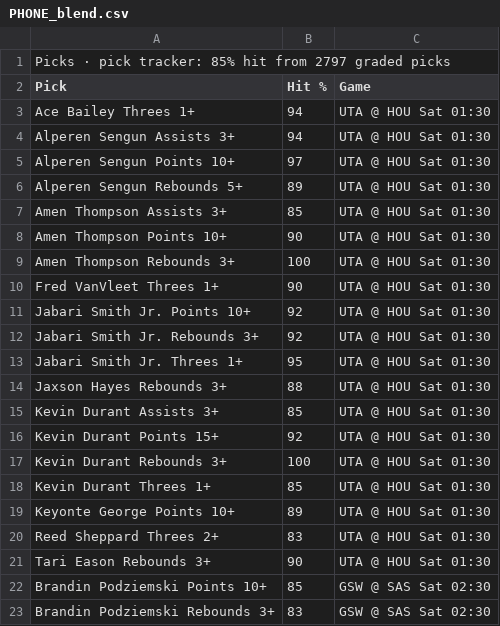
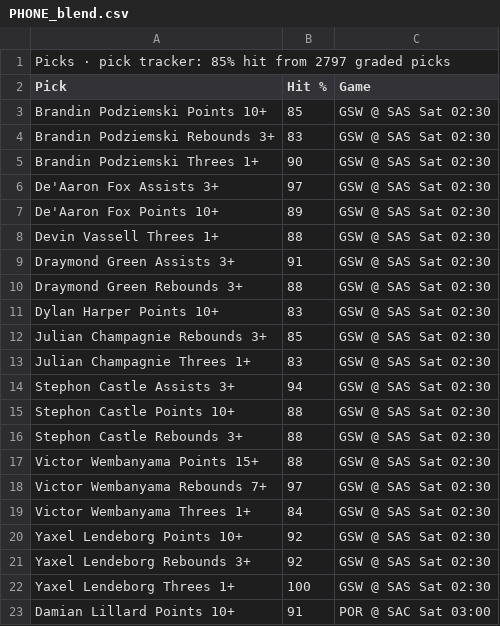
Before and after one commit to 7wilite7/Nba-Stats, a CSV file: out/PHONE_blend.csv, drawn as a sheet; only a part is shown; the shorter side is filled out with more unchanged rows; the diff names each change by its address in the sheet, - before the commit and + after, or states it on an @@ line.

```diff
--- a/out/PHONE_blend.csv
+++ b/out/PHONE_blend.csv
-row 3: Ace Bailey Threes 1+ | 94 | UTA @ HOU Sat 01:30
-row 4: Alperen Sengun Assists 3+ | 94 | UTA @ HOU Sat 01:30
-row 5: Alperen Sengun Points 10+ | 97 | UTA @ HOU Sat 01:30
-row 6: Alperen Sengun Rebounds 5+ | 89 | UTA @ HOU Sat 01:30
-row 7: Amen Thompson Assists 3+ | 85 | UTA @ HOU Sat 01:30
-row 8: Amen Thompson Points 10+ | 90 | UTA @ HOU Sat 01:30
-row 9: Amen Thompson Rebounds 3+ | 100 | UTA @ HOU Sat 01:30
-row 10: Fred VanVleet Threes 1+ | 90 | UTA @ HOU Sat 01:30
-row 11: Jabari Smith Jr. Points 10+ | 92 | UTA @ HOU Sat 01:30
-row 12: Jabari Smith Jr. Rebounds 3+ | 92 | UTA @ HOU Sat 01:30
-row 13: Jabari Smith Jr. Threes 1+ | 95 | UTA @ HOU Sat 01:30
-row 14: Jaxson Hayes Rebounds 3+ | 88 | UTA @ HOU Sat 01:30
-row 15: Kevin Durant Assists 3+ | 85 | UTA @ HOU Sat 01:30
-row 16: Kevin Durant Points 15+ | 92 | UTA @ HOU Sat 01:30
-row 17: Kevin Durant Rebounds 3+ | 100 | UTA @ HOU Sat 01:30
-row 18: Kevin Durant Threes 1+ | 85 | UTA @ HOU Sat 01:30
-row 19: Keyonte George Points 10+ | 89 | UTA @ HOU Sat 01:30
-row 20: Reed Sheppard Threes 2+ | 83 | UTA @ HOU Sat 01:30
-row 21: Tari Eason Rebounds 3+ | 90 | UTA @ HOU Sat 01:30
```
Also changed, not shown: out/GAMES_2627.csv, out/GAMES_blend.csv, 12 other files.
